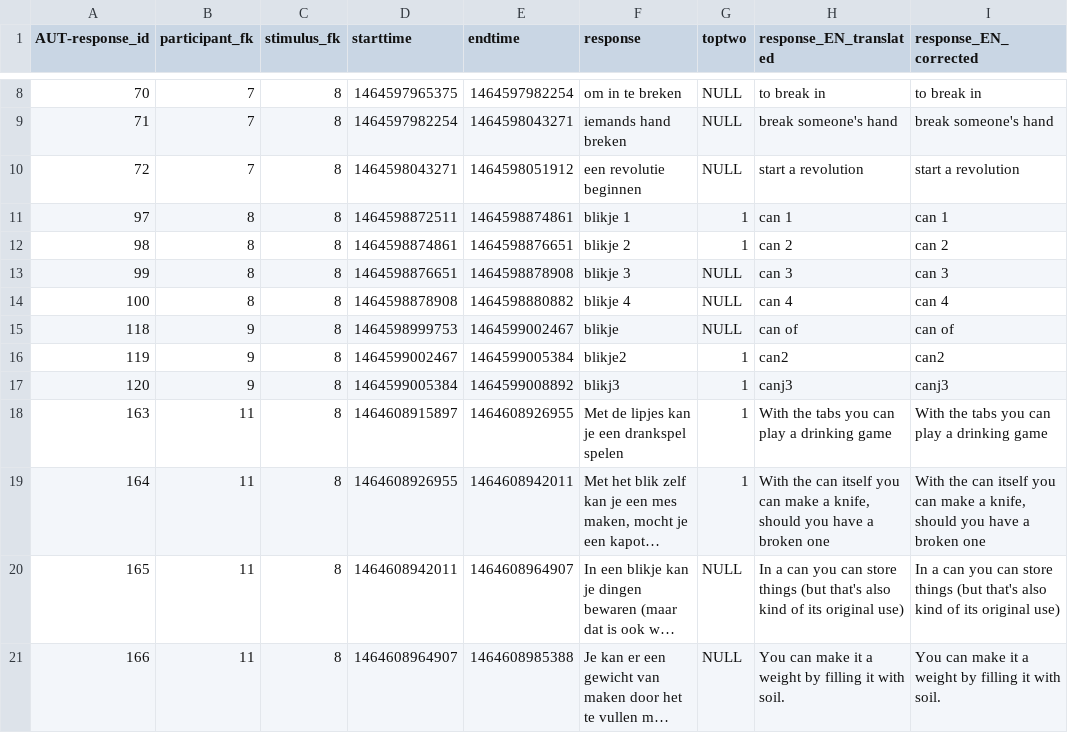
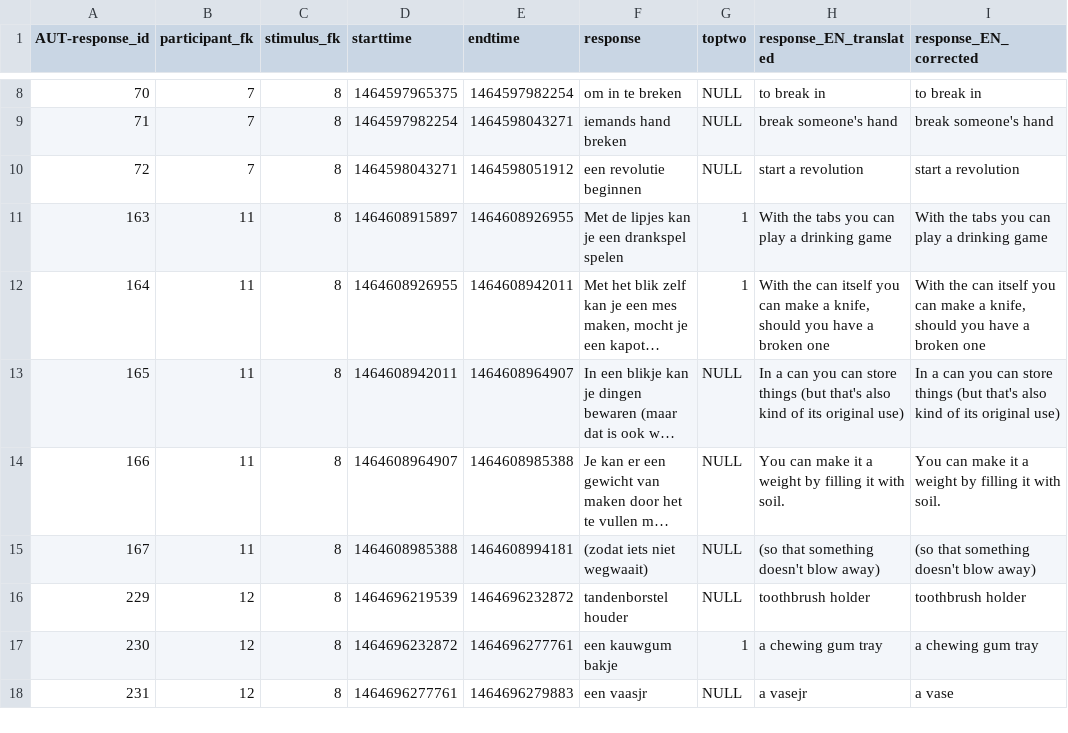
Before and after one commit to cstevenson-uva/creAI-gpt3, a CSV file: aut_pilot_ICCC22/data_human/02_EN_translation/aut-response_tin_participants1-53.csv, drawn as a sheet; only a part is shown, gaps mark what is left out; the shorter side is filled out with more unchanged rows; long unchanged cells end in …; the diff names each change by its address in the sheet, - before the commit and + after, or states it on an @@ line.

Commit message:
working on merging aut data

```diff
--- a/aut_pilot_ICCC22/data_human/02_EN_translation/aut-response_tin_participants1-53.csv
+++ b/aut_pilot_ICCC22/data_human/02_EN_translation/aut-response_tin_participants1-53.csv
-row 11: 97 | 8 | 8 | 1464598872511 | 1464598874861 | blikje 1 | 1 | can 1 | can 1
-row 12: 98 | 8 | 8 | 1464598874861 | 1464598876651 | blikje 2 | 1 | can 2 | can 2
-row 13: 99 | 8 | 8 | 1464598876651 | 1464598878908 | blikje 3 | NULL | can 3 | can 3
-row 14: 100 | 8 | 8 | 1464598878908 | 1464598880882 | blikje 4 | NULL | can 4 | can 4
-row 15: 118 | 9 | 8 | 1464598999753 | 1464599002467 | blikje | NULL | can of | can of
-row 16: 119 | 9 | 8 | 1464599002467 | 1464599005384 | blikje2 | 1 | can2 | can2
-row 17: 120 | 9 | 8 | 1464599005384 | 1464599008892 | blikj3 | 1 | canj3 | canj3
```
Also changed, not shown: aut_pilot_ICCC22/data_human/02_EN_translation/aut-response_book_participants1-53.csv, aut_pilot_ICCC22/data_human/02_EN_translation/aut-response_fork_participants1-53.csv, 7 other files.
